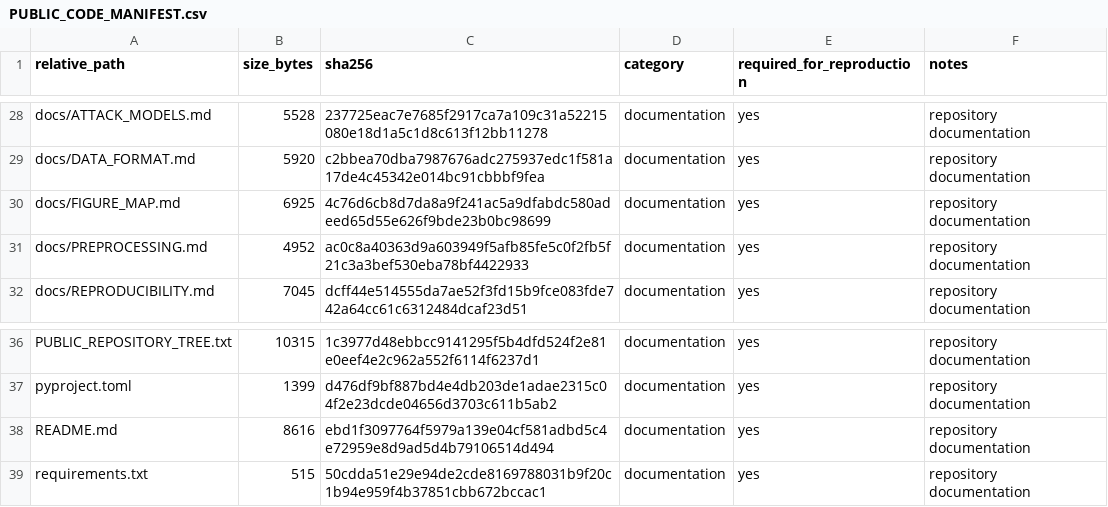
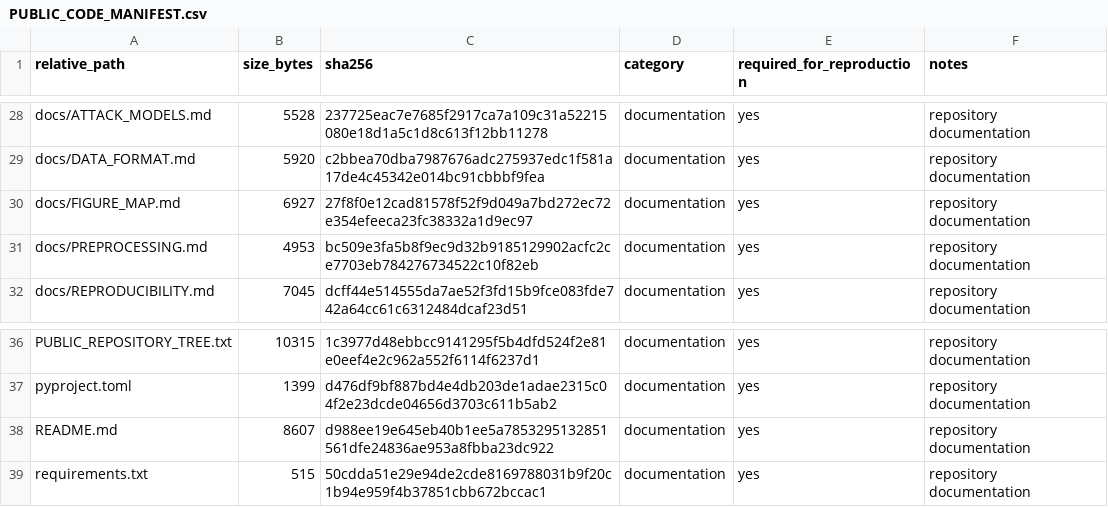
Before and after one commit to Daniel-dzq/Dual-Channel-Fiber-Puf, a CSV file: PUBLIC_CODE_MANIFEST.csv, drawn as a sheet; only a part is shown, gaps mark what is left out.

```diff
--- a/PUBLIC_CODE_MANIFEST.csv
+++ b/PUBLIC_CODE_MANIFEST.csv
@@ -29,4 +29,4 @@ docs/ATTACK_MODELS.md,5528,237725eac7e7685f2917ca7a109c31a52215080e18d1a5c1d8c61
 docs/DATA_FORMAT.md,5920,c2bbea70dba7987676adc275937edc1f581a17de4c45342e014bc91cbbbf9fea,documentation,yes,repository documentation
-docs/FIGURE_MAP.md,6925,4c76d6cb8d7da8a9f241ac5a9dfabdc580adeed65d55e626f9bde23b0bc98699,documentation,yes,repository documentation
-docs/PREPROCESSING.md,4952,ac0c8a40363d9a603949f5afb85fe5c0f2fb5f21c3a3bef530eba78bf4422933,documentation,yes,repository documentation
+docs/FIGURE_MAP.md,6927,27f8f0e12cad81578f52f9d049a7bd272ec72e354efeeca23fc38332a1d9ec97,documentation,yes,repository documentation
+docs/PREPROCESSING.md,4953,bc509e3fa5b8f9ec9d32b9185129902acfc2ce7703eb784276734522c10f82eb,documentation,yes,repository documentation
 docs/REPRODUCIBILITY.md,7045,dcff44e514555da7ae52f3fd15b9fce083fde742a64cc61c6312484dcaf23d51,documentation,yes,repository documentation
@@ -37,3 +37,3 @@ PUBLIC_REPOSITORY_TREE.txt,10315,1c3977d48ebbcc9141295f5b4dfd524f2e81e0eef4e2c96
 pyproject.toml,1399,d476df9bf887bd4e4db203de1adae2315c04f2e23dcde04656d3703c611b5ab2,documentation,yes,repository documentation
-README.md,8616,ebd1f3097764f5979a139e04cf581adbd5c4e72959e8d9ad5d4b79106514d494,documentation,yes,repository documentation
+README.md,8607,d988ee19e645eb40b1ee5a7853295132851561dfe24836ae953a8fbba23dc922,documentation,yes,repository documentation
 requirements.txt,515,50cdda51e29e94de2cde8169788031b9f20c1b94e959f4b37851cbb672bccac1,documentation,yes,repository documentation
```
Also changed, not shown: 3 other files.
